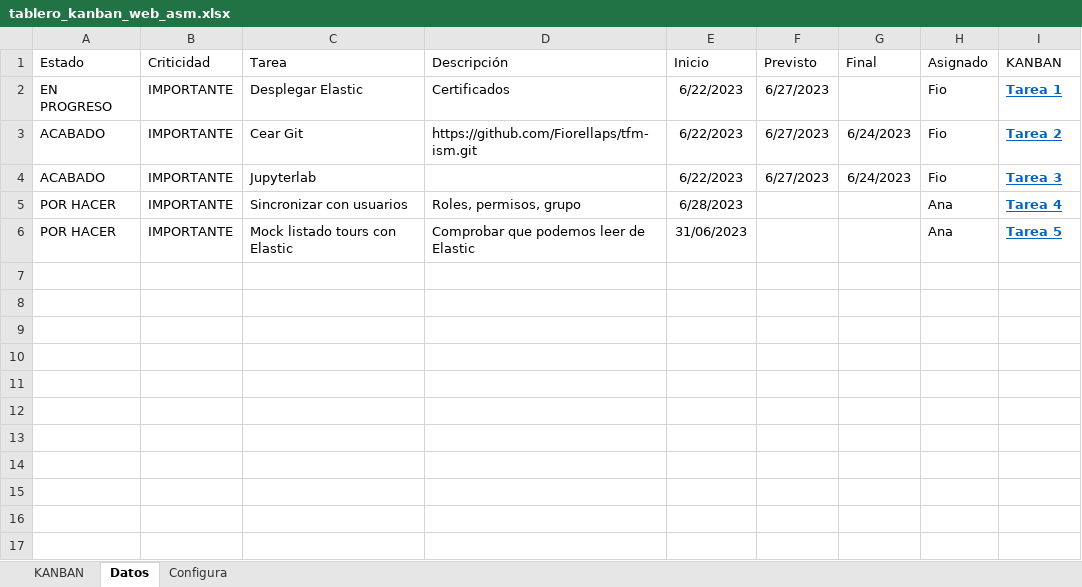
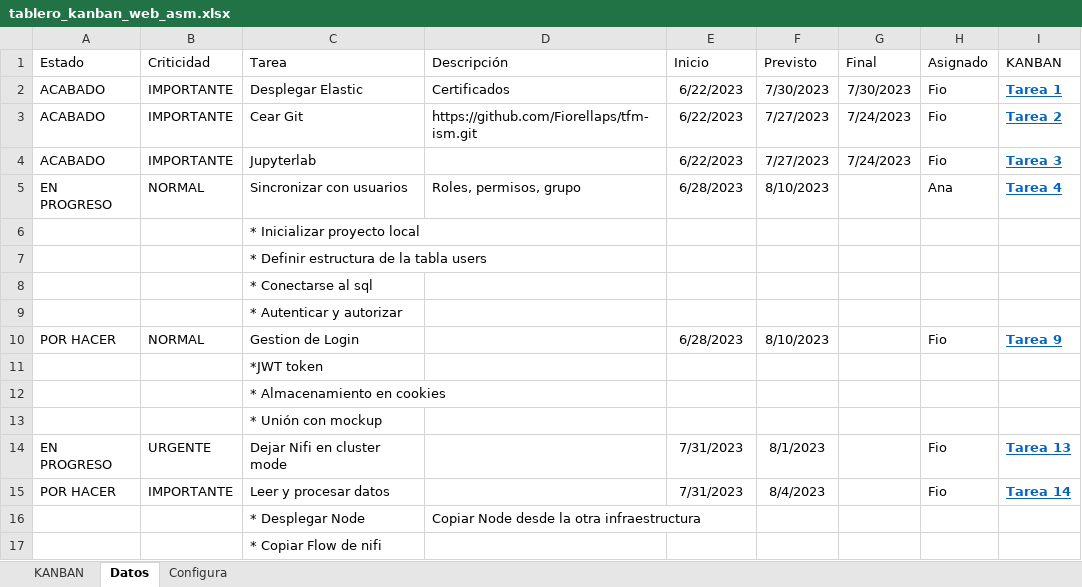
Before and after one commit to Fiorellaps/ASM-Smart, an Excel workbook: documentacion/tablero_kanban_web_asm.xlsx, sheet Datos, drawn as a sheet; values as stored, in another font and other column widths than the file's, no borders; table styles not drawn; removed rows and columns are numbered as before the commit, all else as after; the diff names each change by its address in the sheet, - before the commit and + after, or states it on an @@ line.

Commit message:
update documentacion

```diff
--- a/documentacion/tablero_kanban_web_asm.xlsx (sheet Datos)
+++ b/documentacion/tablero_kanban_web_asm.xlsx (sheet Datos)
-A2 (Estado): EN PROGRESO
+A2 (Estado): ACABADO
-F2 (Previsto): 6/27/2023
+F2 (Previsto): 7/30/2023
-G2 (Final): (empty)
+G2 (Final): 7/30/2023
-F3:F4 (Previsto): 6/27/2023
+F3:F4 (Previsto): 7/27/2023
-G3:G4 (Final): 6/24/2023
+G3:G4 (Final): 7/24/2023
-A5 (Estado): POR HACER
+A5 (Estado): EN PROGRESO
-B5 (Criticidad): IMPORTANTE
+B5 (Criticidad): NORMAL
-F5 (Previsto): (empty)
+F5 (Previsto): 8/10/2023
-row 6: POR HACER | IMPORTANTE | Mock listado tours con Elastic | Comprobar que podemos leer de Elastic | 31/06/2023 |  |  | Ana | Tarea 5
+row 6:  |  | * Inicializar proyecto local
+row 7:  |  | * Definir estructura de la tabla users
+row 8:  |  | * Conectarse al sql
+row 9:  |  | * Autenticar y autorizar
+row 10: POR HACER | NORMAL | Gestion de Login |  | 6/28/2023 | 8/10/2023 |  | Fio | Tarea 9
+row 11:  |  | *JWT token
+row 12:  |  | * Almacenamiento en cookies
+row 13:  |  | * Unión con mockup
+row 14: EN PROGRESO | URGENTE | Dejar Nifi en cluster mode |  | 7/31/2023 | 8/1/2023 |  | Fio | Tarea 13
+row 15: POR HACER | IMPORTANTE | Leer y procesar datos |  | 7/31/2023 | 8/4/2023 |  | Fio | Tarea 14
+row 16:  |  | * Desplegar Node | Copiar Node desde la otra infraestructura
+row 17:  |  | * Copiar Flow de nifi
```
Also changed, not shown: sheet KANBAN, hidden cells, 7 other files.
